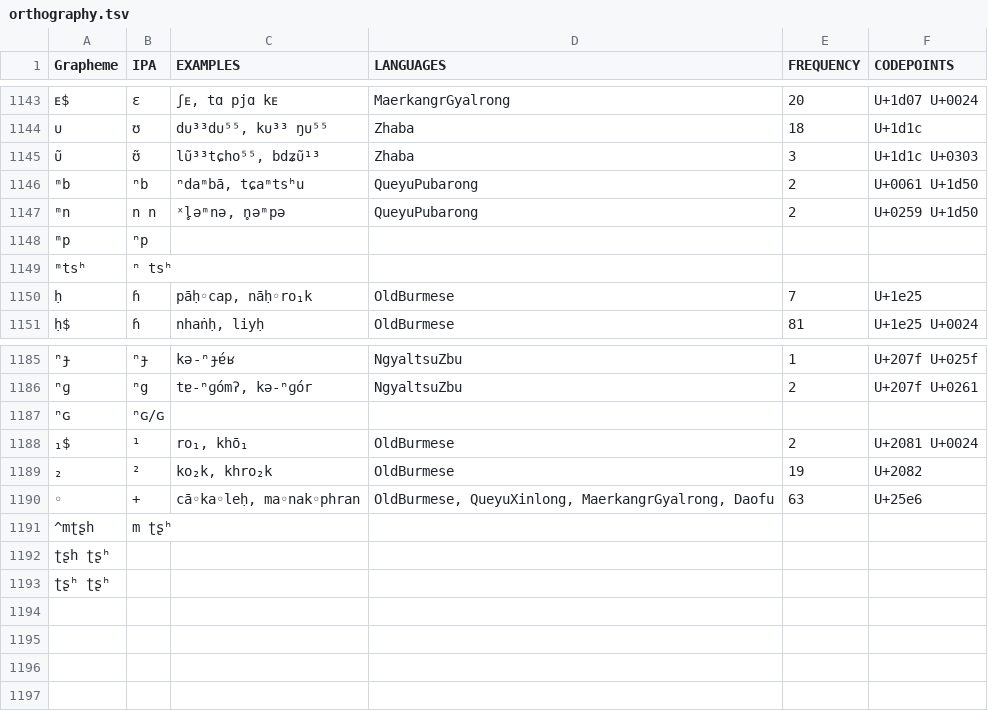
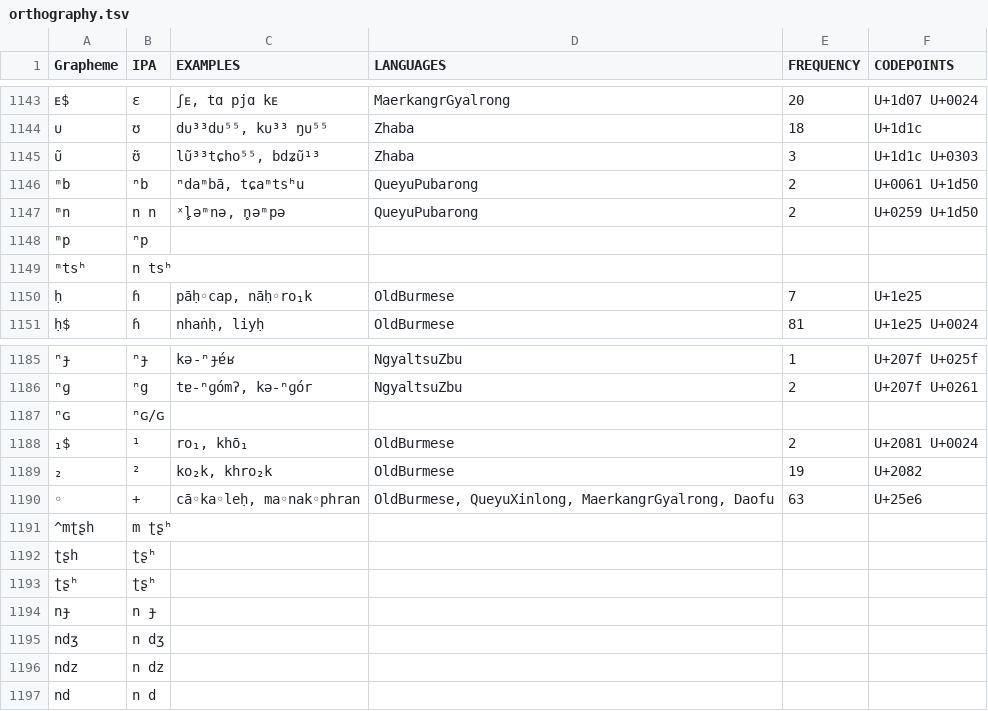
Before and after one commit to lexibank/lairgyalrong, a TSV file: etc/orthography.tsv, drawn as a sheet; only a part is shown, gaps mark what is left out; removed rows and columns are numbered as before the commit, all else as after; the diff names each change by its address in the sheet, - before the commit and + after, or states it on an @@ line.

Commit message:
Update orthography.tsv

```diff
--- a/etc/orthography.tsv
+++ b/etc/orthography.tsv
-B1149 (IPA): ⁿ tsʰ
+B1149 (IPA): n tsʰ
-row 1192: ʈʂh ʈʂʰ
-row 1193: ʈʂʰ ʈʂʰ
+row 1192: ʈʂh | ʈʂʰ
+row 1193: ʈʂʰ | ʈʂʰ
+row 1194: nɟ | n ɟ
+row 1195: ndʒ | n dʒ
+row 1196: ndz | n dz
+row 1197: nd | n d
```
